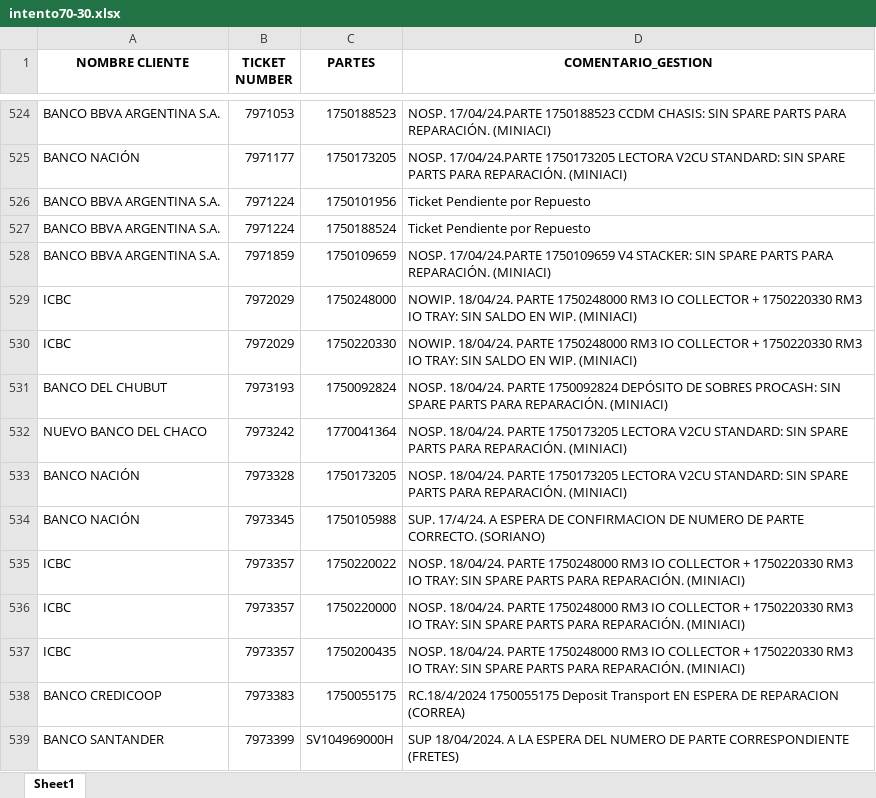
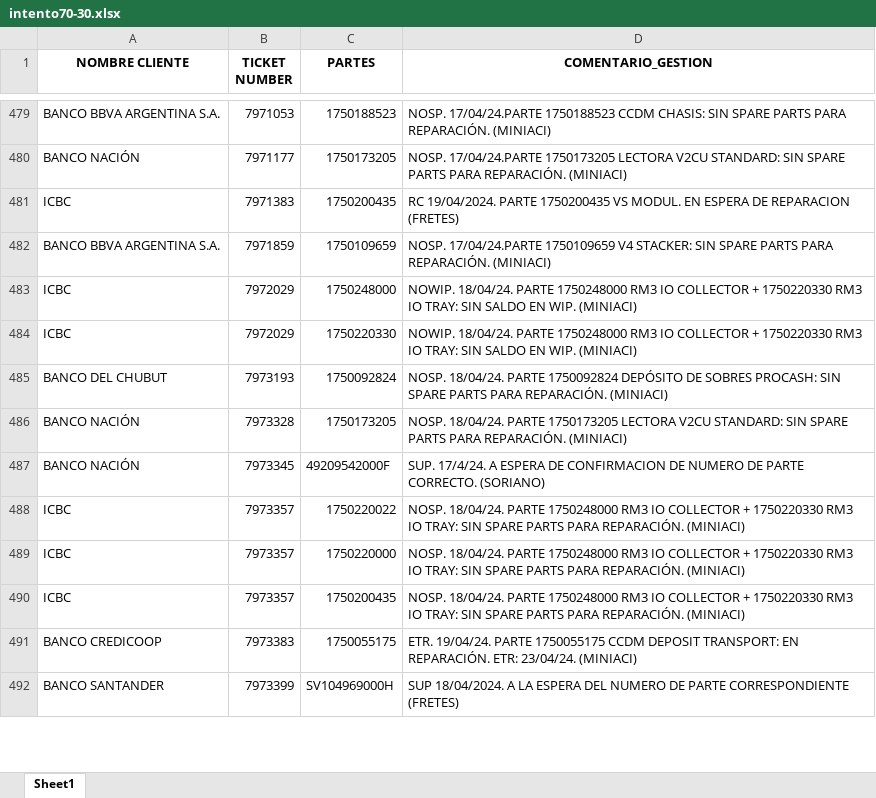
Before and after one commit to lucasrdrz/testdn, an Excel workbook: intento70-30.xlsx, sheet Sheet1, drawn as a sheet; only a part is shown, gaps mark what is left out; values as stored, in another font and other column widths than the file's, no borders; removed rows and columns are numbered as before the commit, all else as after; the diff covers the shown part only; the diff names each change by its address in the sheet, - before the commit and + after, or states it on an @@ line.

```diff
--- a/intento70-30.xlsx (sheet Sheet1)
+++ b/intento70-30.xlsx (sheet Sheet1)
-row 526: BANCO BBVA ARGENTINA S.A. | 7971224 | 1750101956 | Ticket Pendiente por Repuesto
-row 527: BANCO BBVA ARGENTINA S.A. | 7971224 | 1750188524 | Ticket Pendiente por Repuesto
+row 481: ICBC | 7971383 | 1750200435 | RC 19/04/2024. PARTE 1750200435 VS MODUL. EN ESPERA DE REPARACION (FRETES)
-row 532: NUEVO BANCO DEL CHACO | 7973242 | 1770041364 | NOSP. 18/04/24. PARTE 1750173205 LECTORA V2CU STANDARD: SIN SPARE PARTS PARA REPARACIÓN. (MINIACI)
-C487 (PARTES): 1750105988
+C487 (PARTES): 49209542000F
-D491 (COMENTARIO_GESTION): RC.18/4/2024 1750055175 Deposit Transport EN ESPERA DE REPARACION (CORREA)
+D491 (COMENTARIO_GESTION): ETR. 19/04/24. PARTE 1750055175 CCDM DEPOSIT TRANSPORT: EN REPARACIÓN. ETR: 23/04/24. (MINIACI)
```
Also changed, not shown: 29 added rows, 64 removed rows and 23 edited cells elsewhere in this sheet, TicktesPendientes.xlsx, 1 other file.
